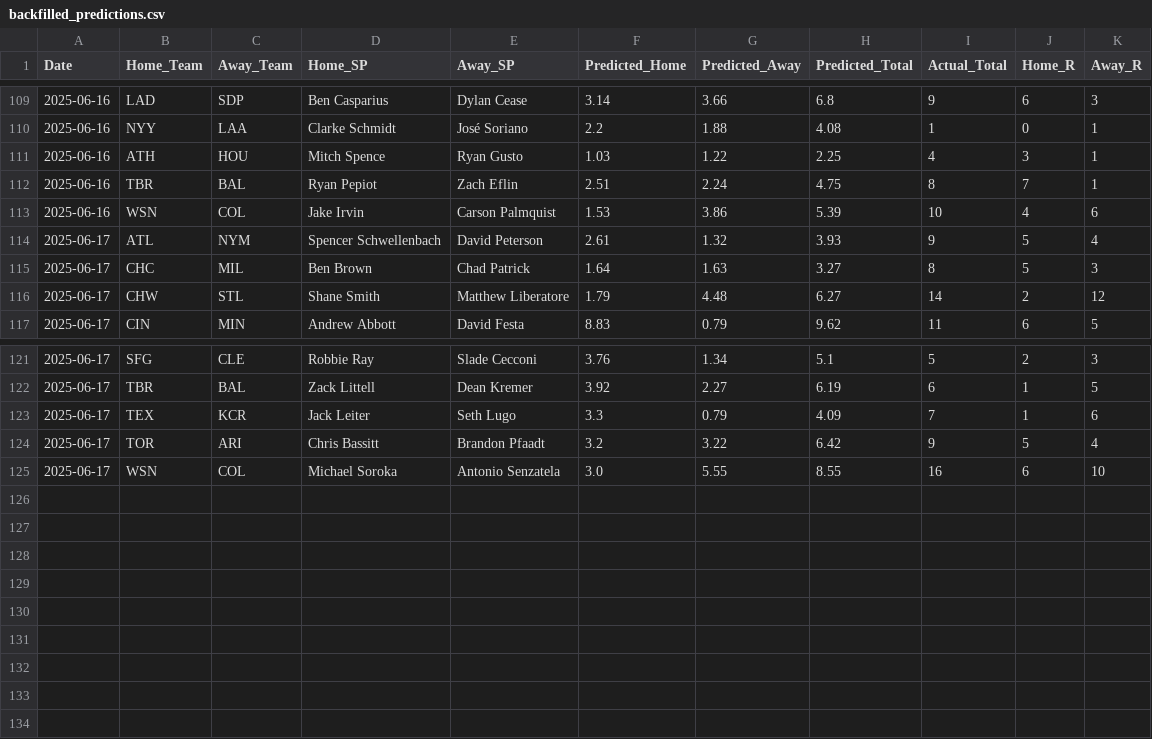
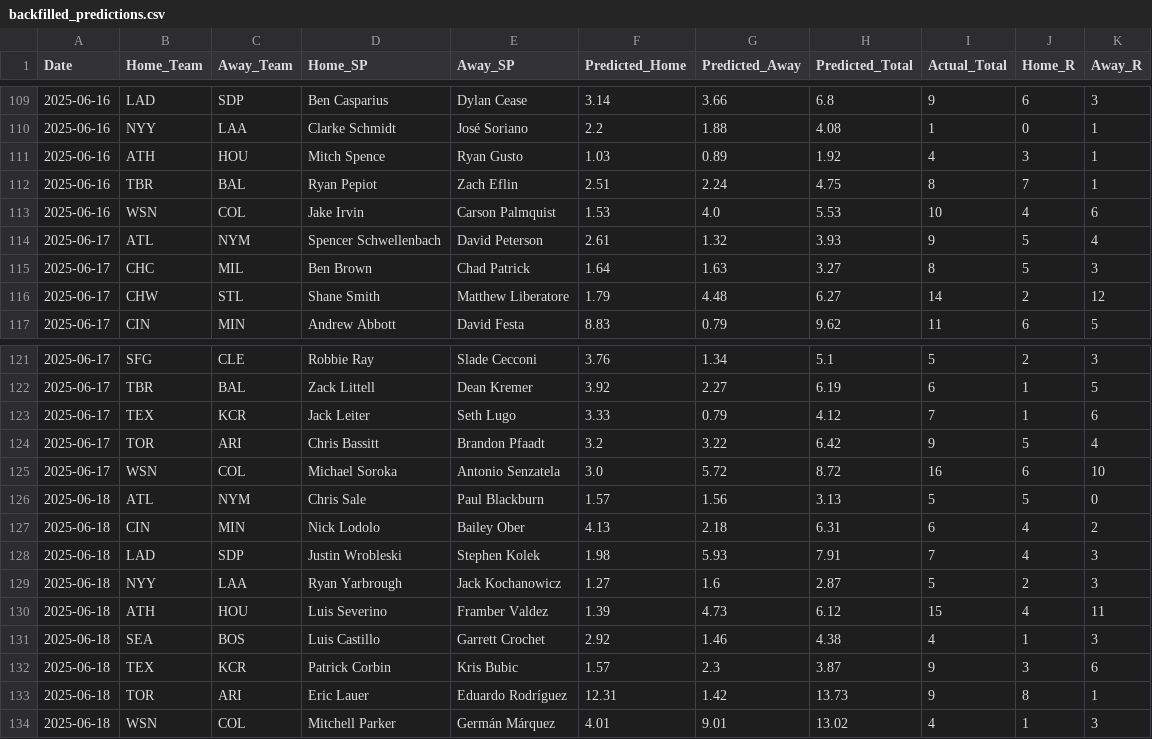
Before and after one commit to radgator13/perfect-model, a CSV file: data/backfilled_predictions.csv, drawn as a sheet; only a part is shown, gaps mark what is left out; the diff covers the shown part only.

```diff
--- a/data/backfilled_predictions.csv
+++ b/data/backfilled_predictions.csv
@@ -110,5 +110,5 @@ Date,Home_Team,Away_Team,Home_SP,Away_SP,Predicted_Home,Predicted_Away,Predicted
 2025-06-16,NYY,LAA,Clarke Schmidt,José Soriano,2.2,1.88,4.08,1,0,1
-2025-06-16,ATH,HOU,Mitch Spence,Ryan Gusto,1.03,1.22,2.25,4,3,1
+2025-06-16,ATH,HOU,Mitch Spence,Ryan Gusto,1.03,0.89,1.92,4,3,1
 2025-06-16,TBR,BAL,Ryan Pepiot,Zach Eflin,2.51,2.24,4.75,8,7,1
-2025-06-16,WSN,COL,Jake Irvin,Carson Palmquist,1.53,3.86,5.39,10,4,6
+2025-06-16,WSN,COL,Jake Irvin,Carson Palmquist,1.53,4.0,5.53,10,4,6
 2025-06-17,ATL,NYM,Spencer Schwellenbach,David Peterson,2.61,1.32,3.93,9,5,4
@@ -122,4 +122,13 @@ Date,Home_Team,Away_Team,Home_SP,Away_SP,Predicted_Home,Predicted_Away,Predicted
 2025-06-17,TBR,BAL,Zack Littell,Dean Kremer,3.92,2.27,6.19,6,1,5
-2025-06-17,TEX,KCR,Jack Leiter,Seth Lugo,3.3,0.79,4.09,7,1,6
+2025-06-17,TEX,KCR,Jack Leiter,Seth Lugo,3.33,0.79,4.12,7,1,6
 2025-06-17,TOR,ARI,Chris Bassitt,Brandon Pfaadt,3.2,3.22,6.42,9,5,4
-2025-06-17,WSN,COL,Michael Soroka,Antonio Senzatela,3.0,5.55,8.55,16,6,10
+2025-06-17,WSN,COL,Michael Soroka,Antonio Senzatela,3.0,5.72,8.72,16,6,10
+2025-06-18,ATL,NYM,Chris Sale,Paul Blackburn,1.57,1.56,3.13,5,5,0
+2025-06-18,CIN,MIN,Nick Lodolo,Bailey Ober,4.13,2.18,6.31,6,4,2
+2025-06-18,LAD,SDP,Justin Wrobleski,Stephen Kolek,1.98,5.93,7.91,7,4,3
+2025-06-18,NYY,LAA,Ryan Yarbrough,Jack Kochanowicz,1.27,1.6,2.87,5,2,3
+2025-06-18,ATH,HOU,Luis Severino,Framber Valdez,1.39,4.73,6.12,15,4,11
+2025-06-18,SEA,BOS,Luis Castillo,Garrett Crochet,2.92,1.46,4.38,4,1,3
+2025-06-18,TEX,KCR,Patrick Corbin,Kris Bubic,1.57,2.3,3.87,9,3,6
+2025-06-18,TOR,ARI,Eric Lauer,Eduardo Rodríguez,12.31,1.42,13.73,9,8,1
+2025-06-18,WSN,COL,Mitchell Parker,Germán Márquez,4.01,9.01,13.02,4,1,3
```
Also changed, not shown: 35 edited cells elsewhere in this file, data/Stathead_2025_Pitcher_Master.csv, data/Stathead_2025_TeamBatting_Master.csv, 6 other files.
